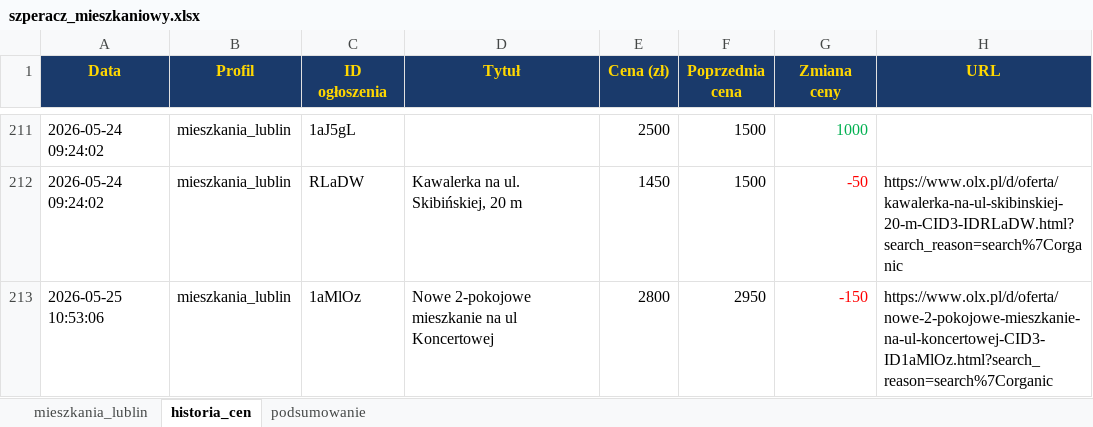
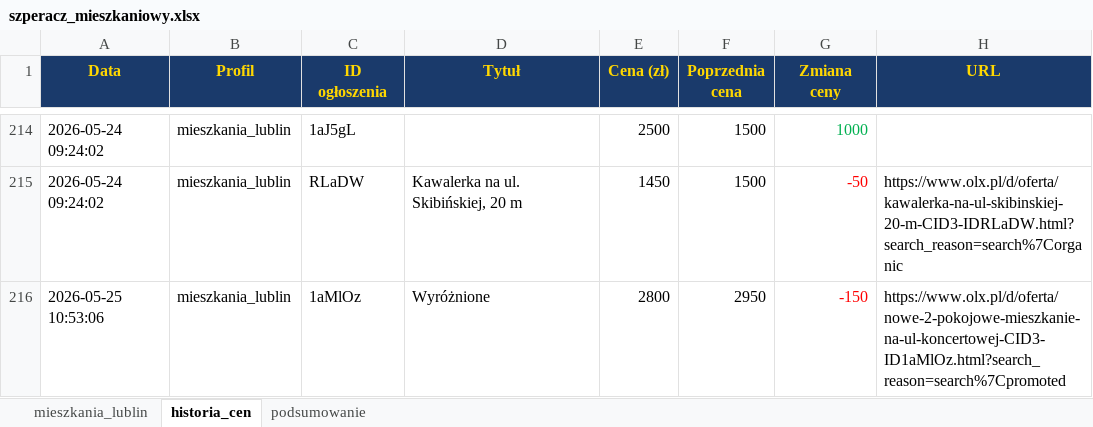
Before and after one commit to Bonaventura-EW/SZPERACZ-MIESZKANIOWY, an Excel workbook: data/szperacz_mieszkaniowy.xlsx, sheet historia_cen, drawn as a sheet; only a part is shown, gaps mark what is left out; values as stored, in another font and other column widths than the file's, no borders; addresses are those after the commit; the diff covers the shown part only; the diff names each change by its address in the sheet, - before the commit and + after, or states it on an @@ line.

```diff
--- a/data/szperacz_mieszkaniowy.xlsx (sheet historia_cen)
+++ b/data/szperacz_mieszkaniowy.xlsx (sheet historia_cen)
-D216 (Tytuł): Nowe 2-pokojowe mieszkanie na ul Koncertowej
+D216 (Tytuł): Wyróżnione
-H216 (URL): https://www.olx.pl/d/oferta/nowe-2-pokojowe-mieszkanie-na-ul-koncertowej-CID3-ID1aMlOz.html?search_reason=search%7Corganic
+H216 (URL): https://www.olx.pl/d/oferta/nowe-2-pokojowe-mieszkanie-na-ul-koncertowej-CID3-ID1aMlOz.html?search_reason=search%7Cpromoted
```
Also changed, not shown: 15 added rows and 42 edited cells elsewhere in this sheet, sheet mieszkania_lublin, sheet podsumowanie, 4 other files.
